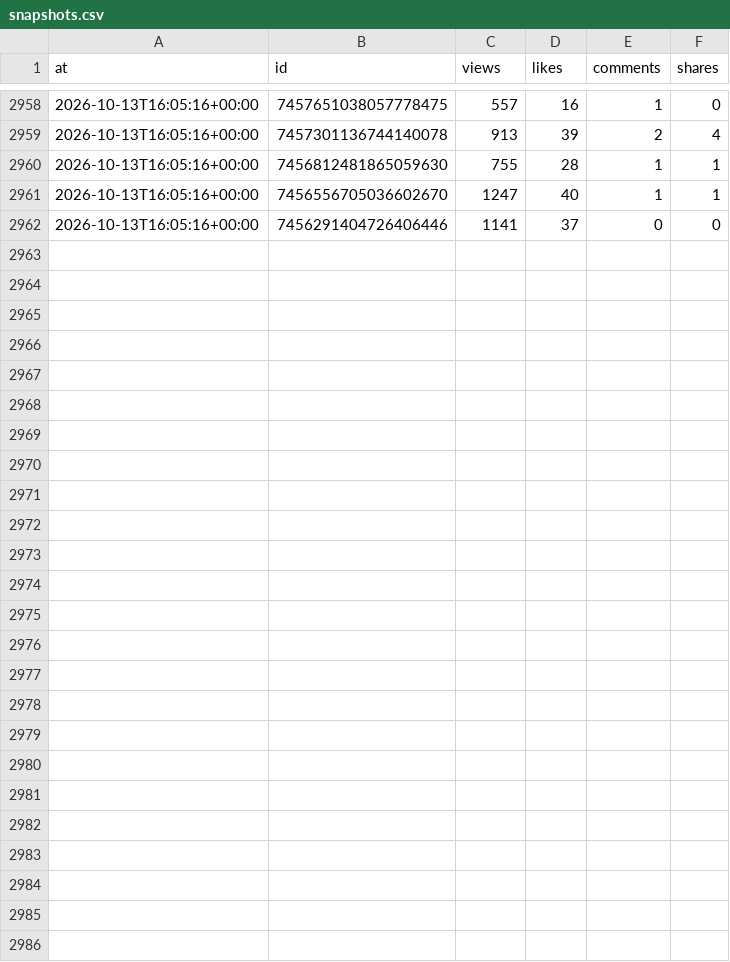
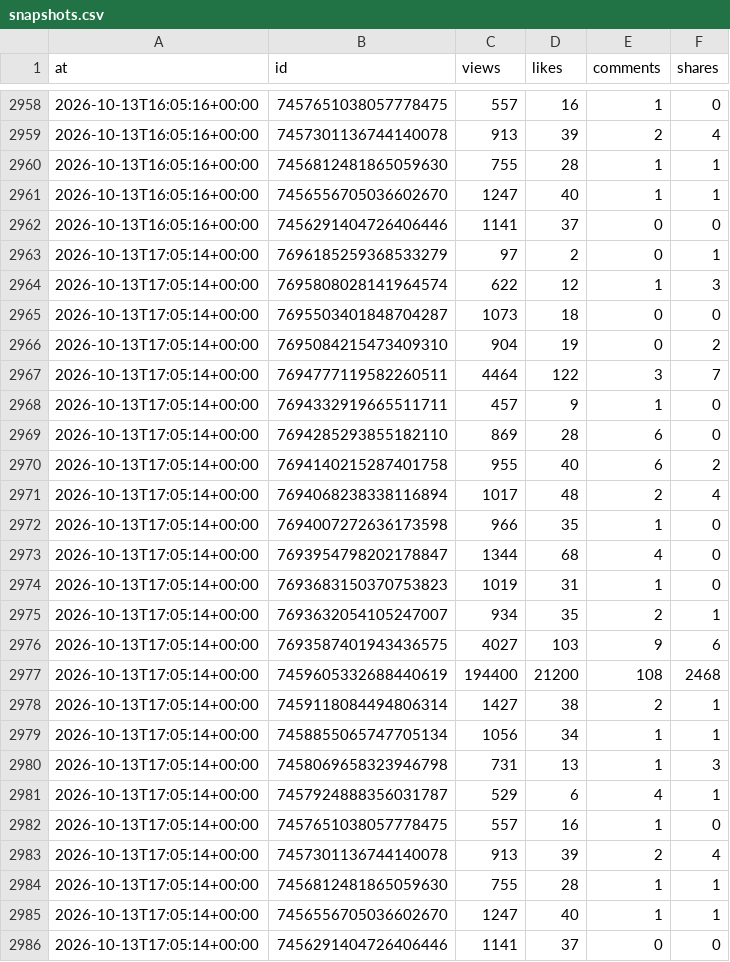
Before and after one commit to josh-max2/pokepilot-stats, a CSV file: data/snapshots.csv, drawn as a sheet; only a part is shown, gaps mark what is left out; the diff names each change by its address in the sheet, - before the commit and + after, or states it on an @@ line.

```diff
--- a/data/snapshots.csv
+++ b/data/snapshots.csv
+row 2963: 2026-10-13T17:05:14+00:00 | 7696185259368533279 | 97 | 2 | 0 | 1
+row 2964: 2026-10-13T17:05:14+00:00 | 7695808028141964574 | 622 | 12 | 1 | 3
+row 2965: 2026-10-13T17:05:14+00:00 | 7695503401848704287 | 1073 | 18 | 0 | 0
+row 2966: 2026-10-13T17:05:14+00:00 | 7695084215473409310 | 904 | 19 | 0 | 2
+row 2967: 2026-10-13T17:05:14+00:00 | 7694777119582260511 | 4464 | 122 | 3 | 7
+row 2968: 2026-10-13T17:05:14+00:00 | 7694332919665511711 | 457 | 9 | 1 | 0
+row 2969: 2026-10-13T17:05:14+00:00 | 7694285293855182110 | 869 | 28 | 6 | 0
+row 2970: 2026-10-13T17:05:14+00:00 | 7694140215287401758 | 955 | 40 | 6 | 2
+row 2971: 2026-10-13T17:05:14+00:00 | 7694068238338116894 | 1017 | 48 | 2 | 4
+row 2972: 2026-10-13T17:05:14+00:00 | 7694007272636173598 | 966 | 35 | 1 | 0
+row 2973: 2026-10-13T17:05:14+00:00 | 7693954798202178847 | 1344 | 68 | 4 | 0
+row 2974: 2026-10-13T17:05:14+00:00 | 7693683150370753823 | 1019 | 31 | 1 | 0
+row 2975: 2026-10-13T17:05:14+00:00 | 7693632054105247007 | 934 | 35 | 2 | 1
+row 2976: 2026-10-13T17:05:14+00:00 | 7693587401943436575 | 4027 | 103 | 9 | 6
+row 2977: 2026-10-13T17:05:14+00:00 | 7459605332688440619 | 194400 | 21200 | 108 | 2468
+row 2978: 2026-10-13T17:05:14+00:00 | 7459118084494806314 | 1427 | 38 | 2 | 1
+row 2979: 2026-10-13T17:05:14+00:00 | 7458855065747705134 | 1056 | 34 | 1 | 1
+row 2980: 2026-10-13T17:05:14+00:00 | 7458069658323946798 | 731 | 13 | 1 | 3
+row 2981: 2026-10-13T17:05:14+00:00 | 7457924888356031787 | 529 | 6 | 4 | 1
+row 2982: 2026-10-13T17:05:14+00:00 | 7457651038057778475 | 557 | 16 | 1 | 0
+row 2983: 2026-10-13T17:05:14+00:00 | 7457301136744140078 | 913 | 39 | 2 | 4
+row 2984: 2026-10-13T17:05:14+00:00 | 7456812481865059630 | 755 | 28 | 1 | 1
+row 2985: 2026-10-13T17:05:14+00:00 | 7456556705036602670 | 1247 | 40 | 1 | 1
+row 2986: 2026-10-13T17:05:14+00:00 | 7456291404726406446 | 1141 | 37 | 0 | 0
```
Also changed, not shown: data/account.csv, 1 other file.
